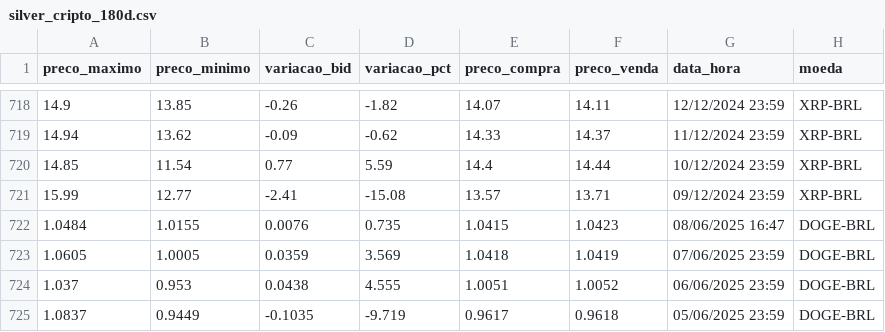
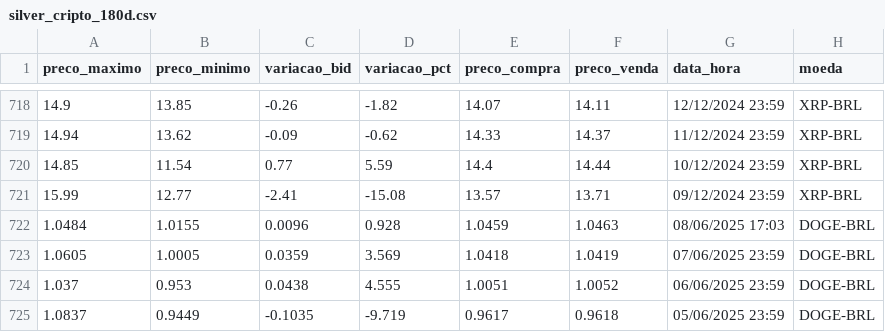
Before and after one commit to Marcelo-Kimura-Data/Projeto_Pipeline_API_DW, a CSV file: 3_silver/silver_cripto_180d.csv, drawn as a sheet; only a part is shown, gaps mark what is left out; the diff covers the shown part only.

```diff
--- a/3_silver/silver_cripto_180d.csv
+++ b/3_silver/silver_cripto_180d.csv
@@ -721,3 +721,3 @@ preco_maximo,preco_minimo,variacao_bid,variacao_pct,preco_compra,preco_venda,dat
 15.99,12.77,-2.41,-15.08,13.57,13.71,09/12/2024 23:59,XRP-BRL
-1.0484,1.0155,0.0076,0.735,1.0415,1.0423,08/06/2025 16:47,DOGE-BRL
+1.0484,1.0155,0.0096,0.928,1.0459,1.0463,08/06/2025 17:03,DOGE-BRL
 1.0605,1.0005,0.0359,3.569,1.0418,1.0419,07/06/2025 23:59,DOGE-BRL
```
Also changed, not shown: 2 added rows, 2 removed rows and 15 edited cells elsewhere in this file, 2_bronze/bronze_cripto_180d.csv, 4_gold/gold_cripto_180d.csv, 6 other files.
